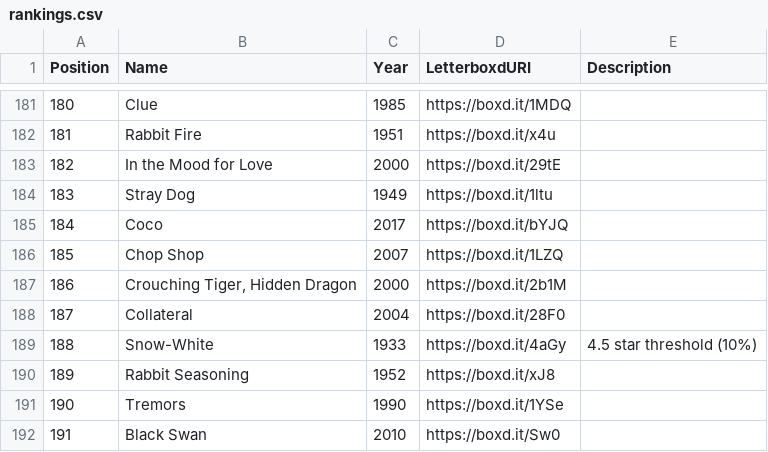
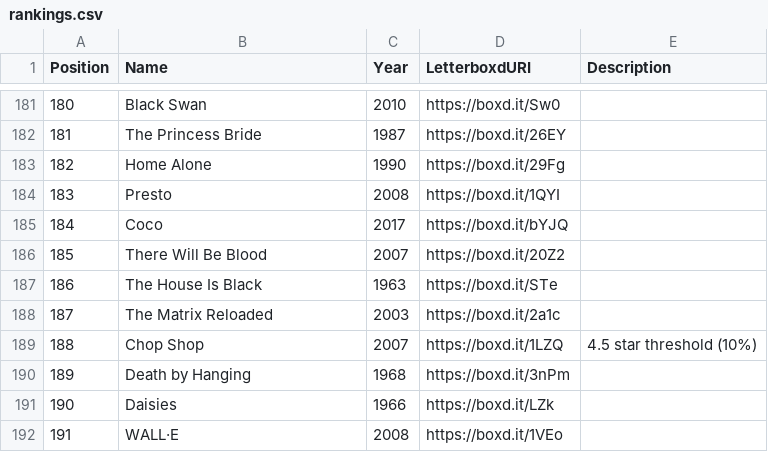
Before and after one commit to MrHen/movie-sorter, a CSV file: rankings.csv, drawn as a sheet; only a part is shown, gaps mark what is left out; the diff covers the shown part only.

```diff
--- a/rankings.csv
+++ b/rankings.csv
@@ -181,12 +181,12 @@ Position,Name,Year,LetterboxdURI,Description
-180,Clue,1985,https://boxd.it/1MDQ,
-181,Rabbit Fire,1951,https://boxd.it/x4u,
-182,In the Mood for Love,2000,https://boxd.it/29tE,
-183,Stray Dog,1949,https://boxd.it/1ltu,
+180,Black Swan,2010,https://boxd.it/Sw0,
+181,The Princess Bride,1987,https://boxd.it/26EY,
+182,Home Alone,1990,https://boxd.it/29Fg,
+183,Presto,2008,https://boxd.it/1QYI,
 184,Coco,2017,https://boxd.it/bYJQ,
-185,Chop Shop,2007,https://boxd.it/1LZQ,
-186,"Crouching Tiger, Hidden Dragon",2000,https://boxd.it/2b1M,
-187,Collateral,2004,https://boxd.it/28F0,
-188,Snow-White,1933,https://boxd.it/4aGy,4.5 star threshold (10%)
-189,Rabbit Seasoning,1952,https://boxd.it/xJ8,
-190,Tremors,1990,https://boxd.it/1YSe,
-191,Black Swan,2010,https://boxd.it/Sw0,
+185,There Will Be Blood,2007,https://boxd.it/20Z2,
+186,The House Is Black,1963,https://boxd.it/STe,
+187,The Matrix Reloaded,2003,https://boxd.it/2a1c,
+188,Chop Shop,2007,https://boxd.it/1LZQ,4.5 star threshold (10%)
+189,Death by Hanging,1968,https://boxd.it/3nPm,
+190,Daisies,1966,https://boxd.it/LZk,
+191,WALL·E,2008,https://boxd.it/1VEo,
```
Also changed, not shown: 150 edited cells elsewhere in this file, 2 other files.
